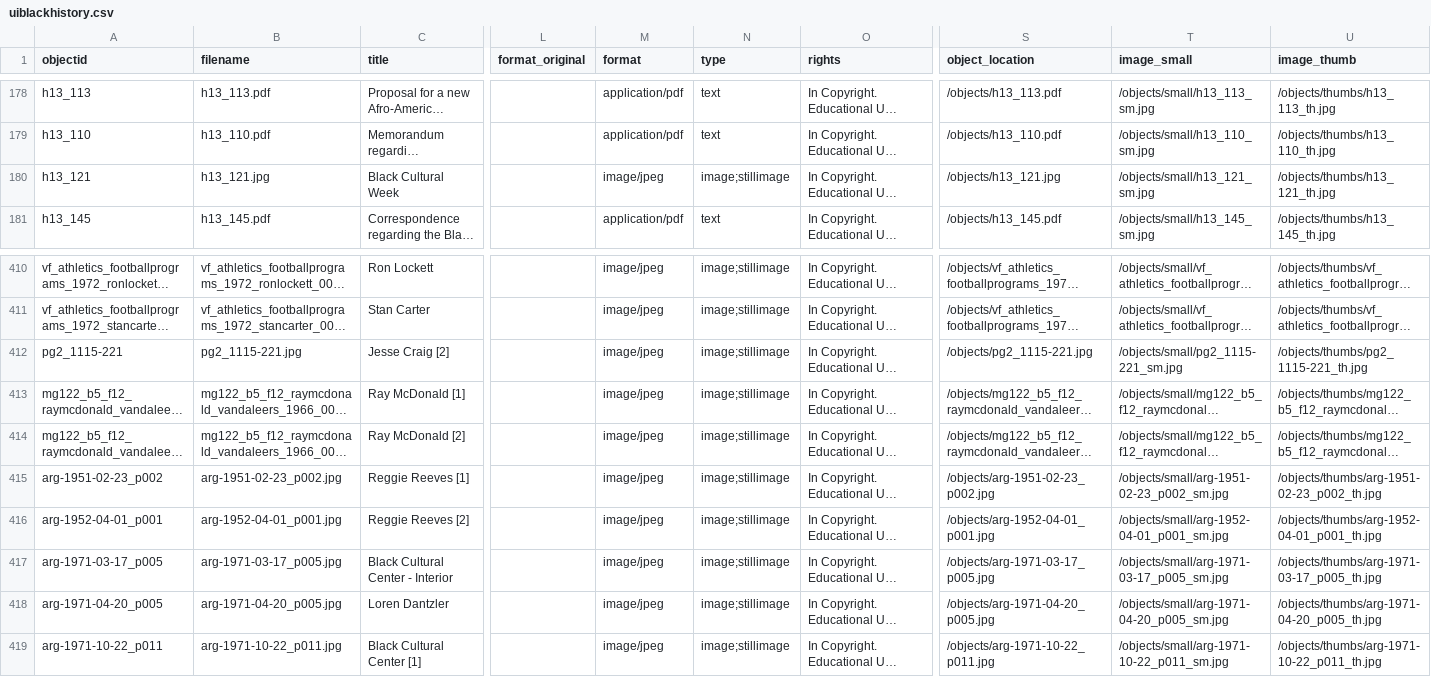
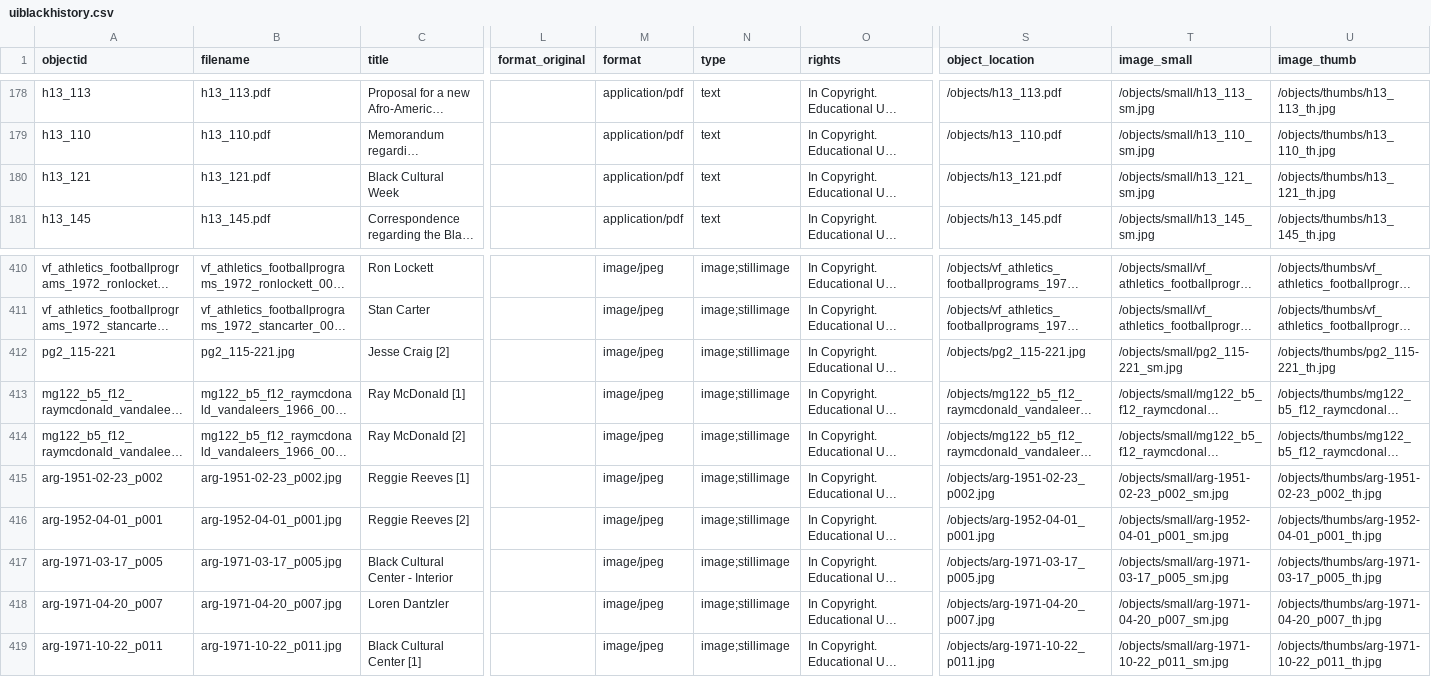
Before and after one commit to dcnb/bhrle, a CSV file: _data/uiblackhistory.csv, drawn as a sheet; only a part is shown, gaps mark what is left out; long unchanged cells end in …; the diff covers the shown part only; the diff names each change by its address in the sheet, - before the commit and + after, or states it on an @@ line.

```diff
--- a/_data/uiblackhistory.csv
+++ b/_data/uiblackhistory.csv
-B180 (filename): h13_121.jpg
+B180 (filename): h13_121.pdf
-M180 (format): image/jpeg
+M180 (format): application/pdf
-N180 (type): image;stillimage
+N180 (type): text
-S180 (object_location): /objects/h13_121.jpg
+S180 (object_location): /objects/h13_121.pdf
-A412 (objectid): pg2_1115-221
+A412 (objectid): pg2_115-221
-B412 (filename): pg2_1115-221.jpg
+B412 (filename): pg2_115-221.jpg
-S412 (object_location): /objects/pg2_1115-221.jpg
+S412 (object_location): /objects/pg2_115-221.jpg
-T412 (image_small): /objects/small/pg2_1115-221_sm.jpg
+T412 (image_small): /objects/small/pg2_115-221_sm.jpg
-U412 (image_thumb): /objects/thumbs/pg2_1115-221_th.jpg
+U412 (image_thumb): /objects/thumbs/pg2_115-221_th.jpg
-A418 (objectid): arg-1971-04-20_p005
+A418 (objectid): arg-1971-04-20_p007
-B418 (filename): arg-1971-04-20_p005.jpg
+B418 (filename): arg-1971-04-20_p007.jpg
-S418 (object_location): /objects/arg-1971-04-20_p005.jpg
+S418 (object_location): /objects/arg-1971-04-20_p007.jpg
-T418 (image_small): /objects/small/arg-1971-04-20_p005_sm.jpg
+T418 (image_small): /objects/small/arg-1971-04-20_p007_sm.jpg
-U418 (image_thumb): /objects/thumbs/arg-1971-04-20_p005_th.jpg
+U418 (image_thumb): /objects/thumbs/arg-1971-04-20_p007_th.jpg
```
Also changed, not shown: 6 added rows and 25 edited cells elsewhere in this file, _data/bsutimeline.csv, objects/object_list.csv, 53 other files.
